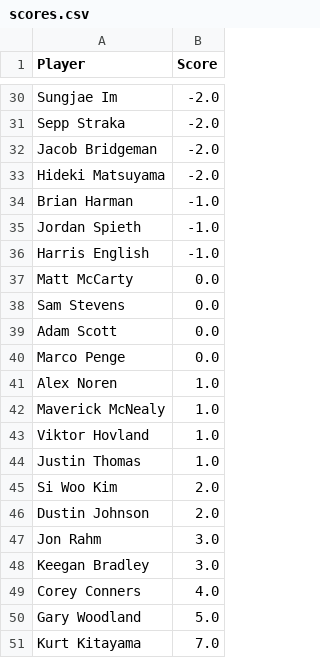
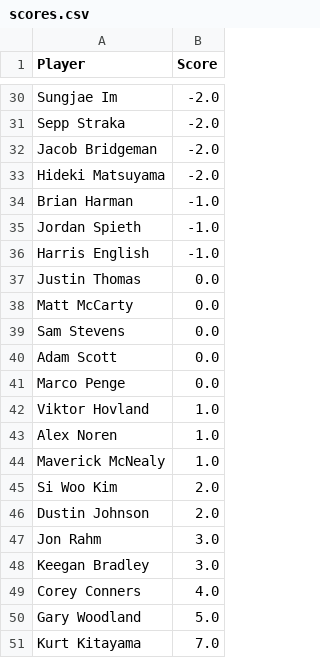
Before and after one commit to jaredbuck1994/Masters, a CSV file: scores.csv, drawn as a sheet; only a part is shown, gaps mark what is left out.

Commit message:
update scores 2026-04-12 11:26:34

```diff
--- a/scores.csv
+++ b/scores.csv
@@ -36,2 +36,3 @@ Jordan Spieth,-1.0
 Harris English,-1.0
+Justin Thomas,0.0
 Matt McCarty,0.0
@@ -40,6 +41,5 @@ Adam Scott,0.0
 Marco Penge,0.0
+Viktor Hovland,1.0
 Alex Noren,1.0
 Maverick McNealy,1.0
-Viktor Hovland,1.0
-Justin Thomas,1.0
 Si Woo Kim,2.0
```
